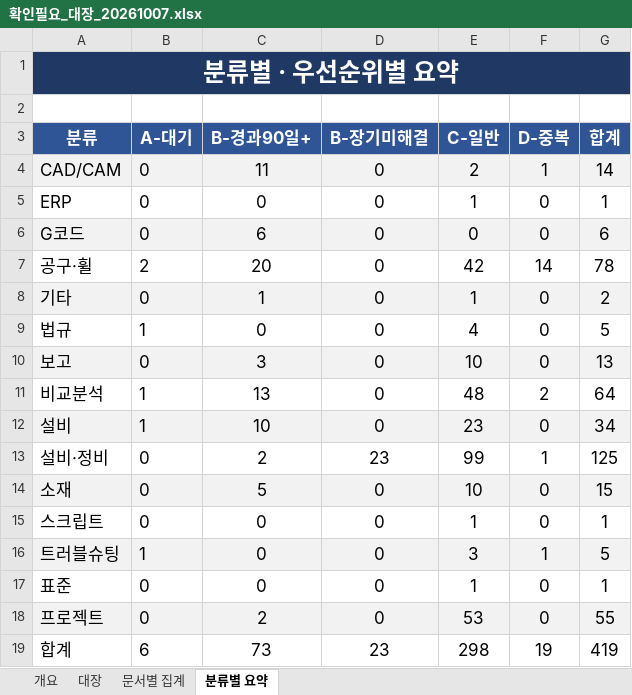
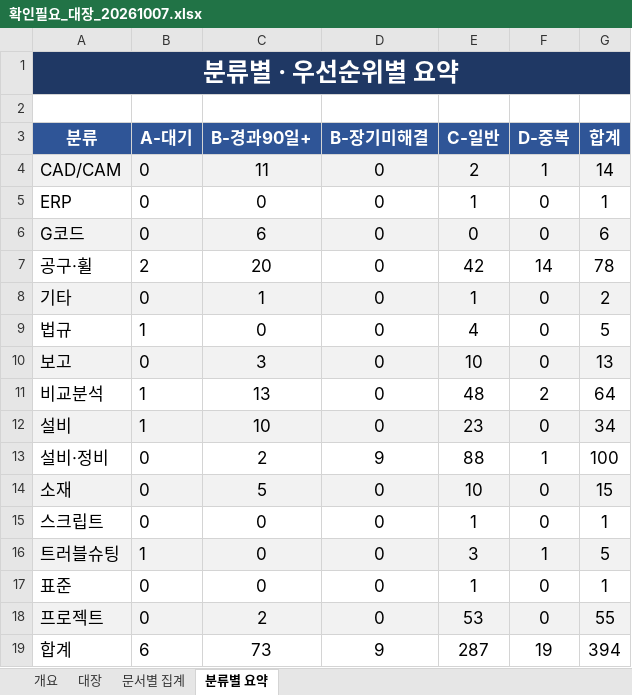
Before and after one commit to HanKyungJun/koreatooling-portal, an Excel workbook: wiki/_handoff/확인필요_대장_20261007.xlsx, sheet 분류별 요약, drawn as a sheet; values as stored, in another font and other column widths than the file's, no borders; the diff names each change by its address in the sheet, - before the commit and + after, or states it on an @@ line.

```diff
--- a/wiki/_handoff/확인필요_대장_20261007.xlsx (sheet 분류별 요약)
+++ b/wiki/_handoff/확인필요_대장_20261007.xlsx (sheet 분류별 요약)
-D13 (B-장기미해결): 23
+D13 (B-장기미해결): 9
-E13 (C-일반): 99
+E13 (C-일반): 88
-G13 (합계): 125
+G13 (합계): 100
-D19 (B-장기미해결): 23
+D19 (B-장기미해결): 9
-E19 (C-일반): 298
+E19 (C-일반): 287
-G19 (합계): 419
+G19 (합계): 394
```
Also changed, not shown: sheet 대장, sheet 문서별 집계, sheet 개요, 16 other files.
